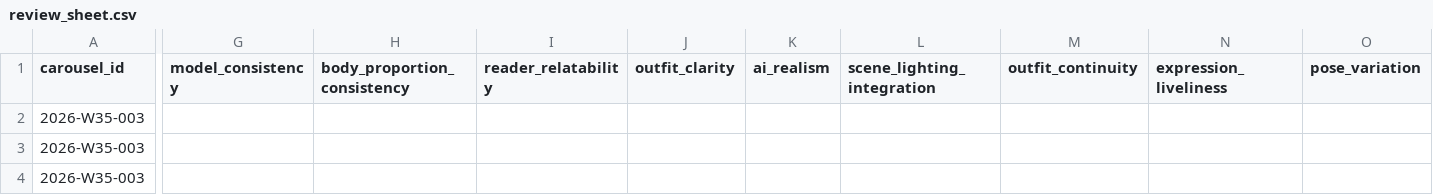
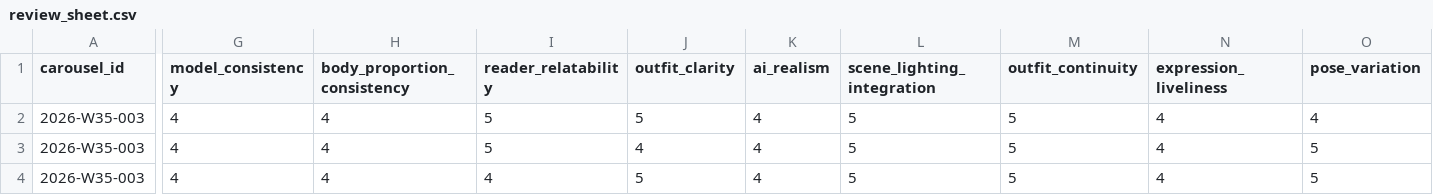
Before and after one commit to fcsh1526/codex-fittingrooom, a CSV file: 10_automation/runs/2026-W35/generated_images/2026-W35-003/looks/2026-W35-003-L02/carousel/review_sheet.csv, drawn as a sheet; only a part is shown, gaps mark what is left out; the diff covers the shown part only; the diff names each change by its address in the sheet, - before the commit and + after, or states it on an @@ line.

```diff
--- a/10_automation/runs/2026-W35/generated_images/2026-W35-003/looks/2026-W35-003-L02/carousel/review_sheet.csv
+++ b/10_automation/runs/2026-W35/generated_images/2026-W35-003/looks/2026-W35-003-L02/carousel/review_sheet.csv
-G2:G4 (model_consistency): (empty)
+G2:G4 (model_consistency): 4
-H2:H4 (body_proportion_consistency): (empty)
+H2:H4 (body_proportion_consistency): 4
-I2:I3 (reader_relatability): (empty)
+I2:I3 (reader_relatability): 5
-J2 (outfit_clarity): (empty)
+J2 (outfit_clarity): 5
-K2:K4 (ai_realism): (empty)
+K2:K4 (ai_realism): 4
-L2:L4 (scene_lighting_integration): (empty)
+L2:L4 (scene_lighting_integration): 5
-M2:M4 (outfit_continuity): (empty)
+M2:M4 (outfit_continuity): 5
-N2:N4 (expression_liveliness): (empty)
+N2:N4 (expression_liveliness): 4
-O2 (pose_variation): (empty)
+O2 (pose_variation): 4
-J3 (outfit_clarity): (empty)
+J3 (outfit_clarity): 4
-O3:O4 (pose_variation): (empty)
+O3:O4 (pose_variation): 5
-I4 (reader_relatability): (empty)
+I4 (reader_relatability): 4
-J4 (outfit_clarity): (empty)
+J4 (outfit_clarity): 5
```
Also changed, not shown: 15 edited cells elsewhere in this file, 03_research/editorial_look_plans/2026-W35.csv, 10_automation/runs/2026-W35/generated_images/2026-W35-003/looks/2026-W35-003-L02/reel/review_sheet.csv, 18 other files.
